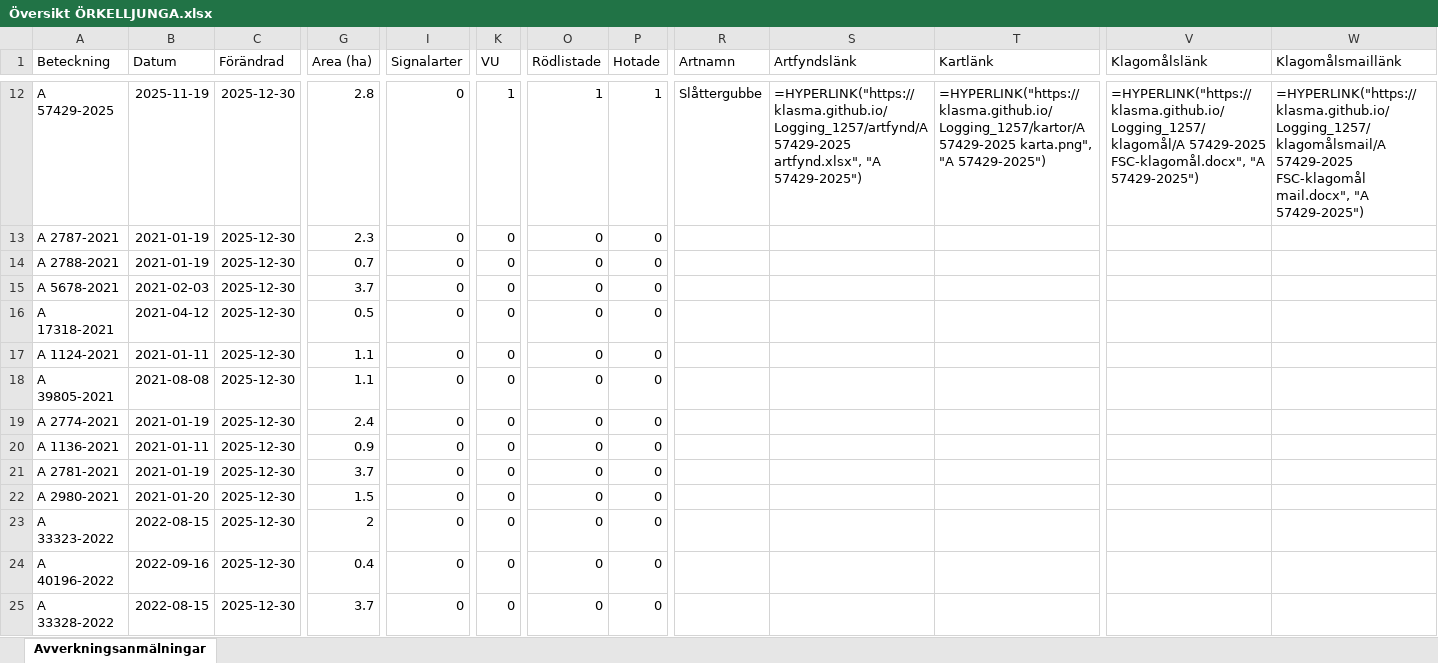
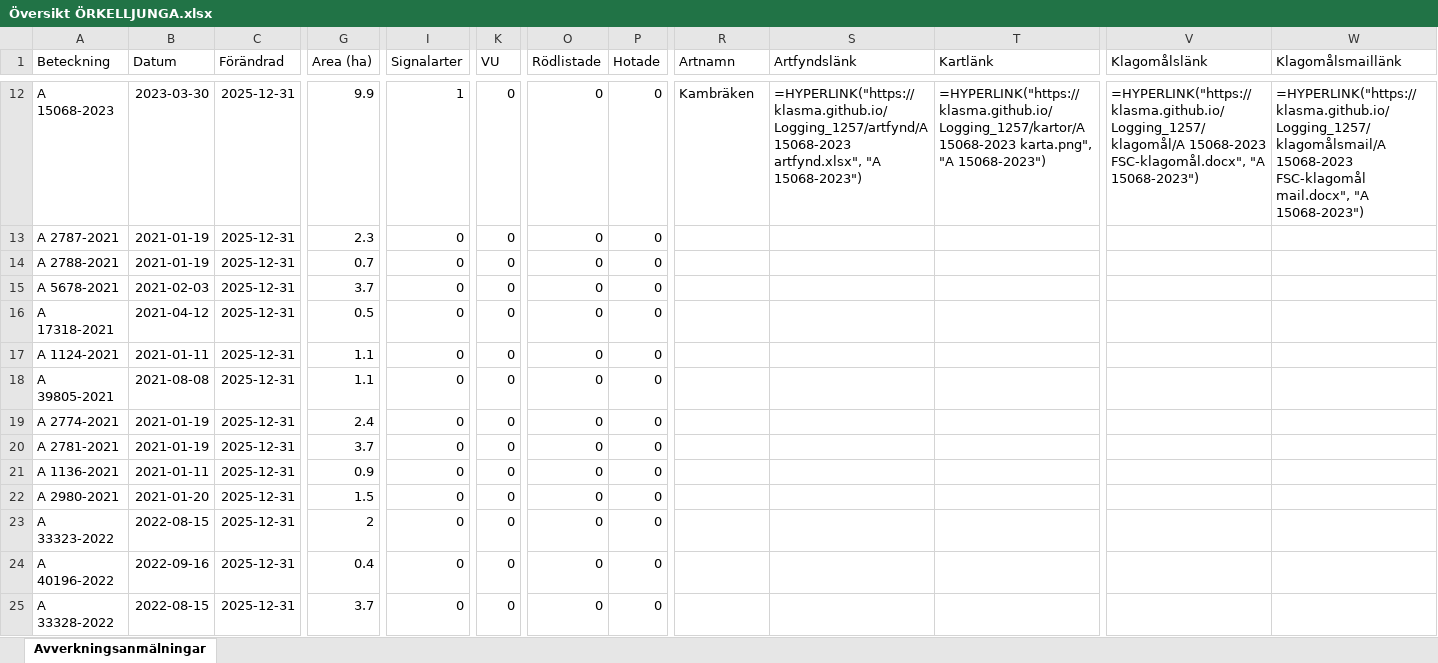
Before and after one commit to klasma/Logging_1257, an Excel workbook: Översikt ÖRKELLJUNGA.xlsx, sheet Avverkningsanmälningar, drawn as a sheet; only a part is shown, gaps mark what is left out; values as stored, in another font and other column widths than the file's, no borders; formulas without a stored value are shown as written; the diff covers the shown part only; the diff names each change by its address in the sheet, - before the commit and + after, or states it on an @@ line.

```diff
--- a/Översikt ÖRKELLJUNGA.xlsx (sheet Avverkningsanmälningar)
+++ b/Översikt ÖRKELLJUNGA.xlsx (sheet Avverkningsanmälningar)
-A12 (Beteckning): A 57429-2025
+A12 (Beteckning): A 15068-2023
-B12 (Datum): 2025-11-19
+B12 (Datum): 2023-03-30
-C12:C25 (Förändrad): 2025-12-30
+C12:C25 (Förändrad): 2025-12-31
-G12 (Area (ha)): 2.8
+G12 (Area (ha)): 9.9
-I12 (Signalarter): 0
+I12 (Signalarter): 1
-K12 (VU): 1
+K12 (VU): 0
-O12 (Rödlistade): 1
+O12 (Rödlistade): 0
-P12 (Hotade): 1
+P12 (Hotade): 0
-R12 (Artnamn): Slåttergubbe
+R12 (Artnamn): Kambräken
-S12 (Artfyndslänk): =HYPERLINK("https://klasma.github.io/Logging_1257/artfynd/A 57429-2025 artfynd.xlsx", "A 57429-2025")
+S12 (Artfyndslänk): =HYPERLINK("https://klasma.github.io/Logging_1257/artfynd/A 15068-2023 artfynd.xlsx", "A 15068-2023")
-T12 (Kartlänk): =HYPERLINK("https://klasma.github.io/Logging_1257/kartor/A 57429-2025 karta.png", "A 57429-2025")
+T12 (Kartlänk): =HYPERLINK("https://klasma.github.io/Logging_1257/kartor/A 15068-2023 karta.png", "A 15068-2023")
-V12 (Klagomålslänk): =HYPERLINK("https://klasma.github.io/Logging_1257/klagomål/A 57429-2025 FSC-klagomål.docx", "A 57429-2025")
+V12 (Klagomålslänk): =HYPERLINK("https://klasma.github.io/Logging_1257/klagomål/A 15068-2023 FSC-klagomål.docx", "A 15068-2023")
-W12 (Klagomålsmaillänk): =HYPERLINK("https://klasma.github.io/Logging_1257/klagomålsmail/A 57429-2025 FSC-klagomål mail.docx", "A 57429-2025")
+W12 (Klagomålsmaillänk): =HYPERLINK("https://klasma.github.io/Logging_1257/klagomålsmail/A 15068-2023 FSC-klagomål mail.docx", "A 15068-2023")
-A20 (Beteckning): A 1136-2021
+A20 (Beteckning): A 2781-2021
-B20 (Datum): 2021-01-11
+B20 (Datum): 2021-01-19
-G20 (Area (ha)): 0.9
+G20 (Area (ha)): 3.7
-A21 (Beteckning): A 2781-2021
+A21 (Beteckning): A 1136-2021
-B21 (Datum): 2021-01-19
+B21 (Datum): 2021-01-11
-G21 (Area (ha)): 3.7
+G21 (Area (ha)): 0.9
```
Also changed, not shown: 1156 edited cells elsewhere in this sheet, artfynd/A 15068-2023 artfynd.xlsx, artfynd/A 1604-2025 artfynd.xlsx, 57 other files.
